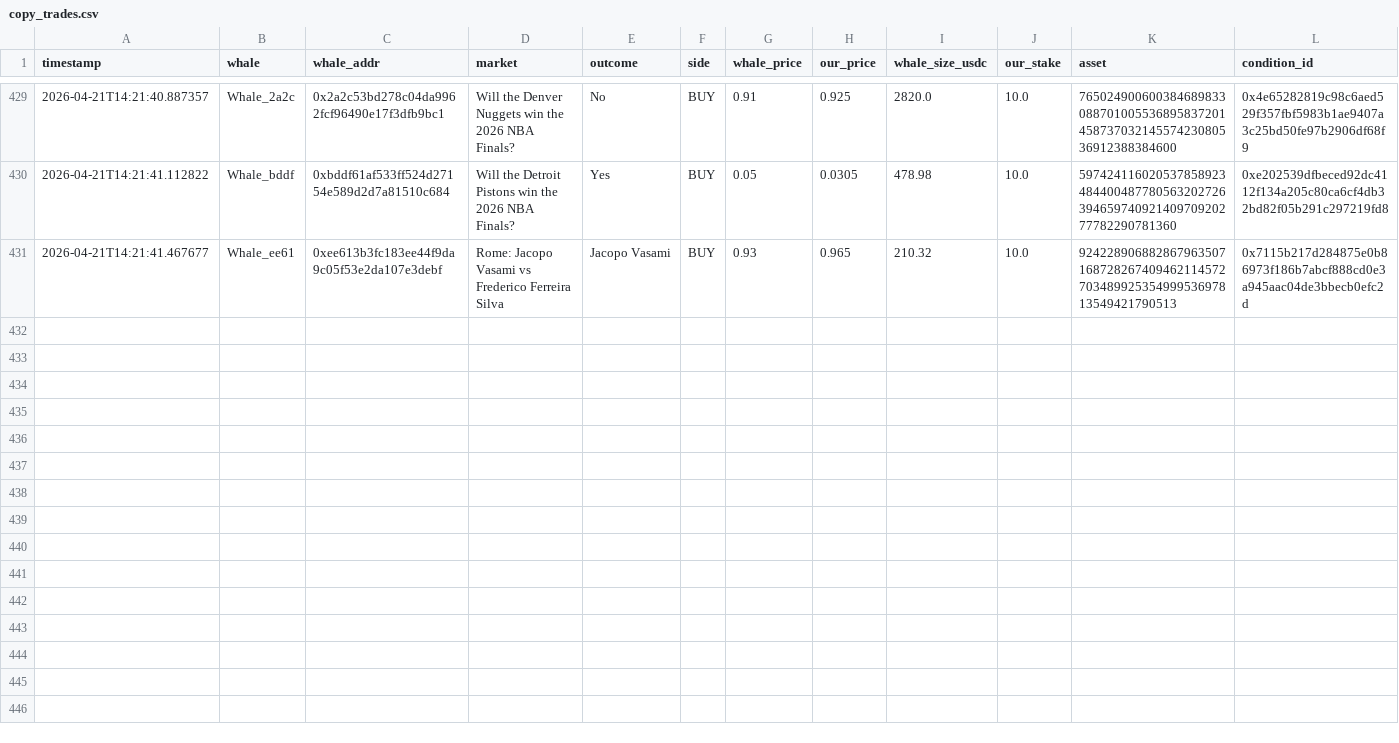
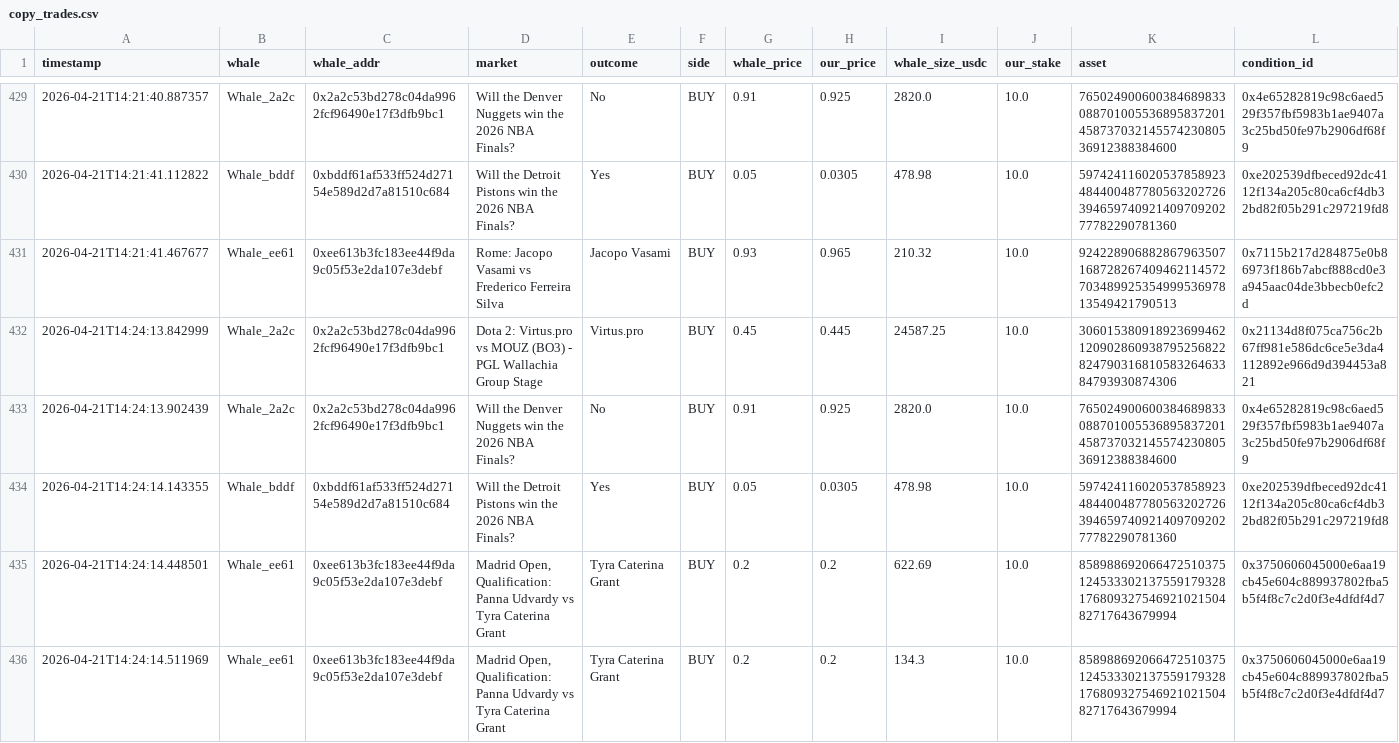
Before and after one commit to hectorm17/polymarket-tracker, a CSV file: copy_trades.csv, drawn as a sheet; only a part is shown, gaps mark what is left out; rows hold the shown columns only; the diff names each change by its address in the sheet, - before the commit and + after, or states it on an @@ line.

Commit message:
auto: update copy_trades.csv 14:24

```diff
--- a/copy_trades.csv
+++ b/copy_trades.csv
+row 432: 2026-04-21T14:24:13.842999 | Whale_2a2c | 0x2a2c53bd278c04da9962fcf96490e17f3dfb9bc1 | Dota 2: Virtus.pro vs MOUZ (BO3) - PGL Wallachia Group Stage | Virtus.pro | BUY | 0.45 | 0.445 | 24587.25 | 10.0 | 30601538091892369946212090286093879525682282479031681058326463384793930874306 | 0x21134d8f075ca756c2b67ff981e586dc6ce5e3da4112892e966d9d394453a821
+row 433: 2026-04-21T14:24:13.902439 | Whale_2a2c | 0x2a2c53bd278c04da9962fcf96490e17f3dfb9bc1 | Will the Denver Nuggets win the 2026 NBA Finals? | No | BUY | 0.91 | 0.925 | 2820.0 | 10.0 | 76502490060038468983308870100553689583720145873703214557423080536912388384600 | 0x4e65282819c98c6aed529f357fbf5983b1ae9407a3c25bd50fe97b2906df68f9
+row 434: 2026-04-21T14:24:14.143355 | Whale_bddf | 0xbddf61af533ff524d27154e589d2d7a81510c684 | Will the Detroit Pistons win the 2026 NBA Finals? | Yes | BUY | 0.05 | 0.0305 | 478.98 | 10.0 | 59742411602053785892348440048778056320272639465974092140970920277782290781360 | 0xe202539dfbeced92dc4112f134a205c80ca6cf4db32bd82f05b291c297219fd8
+row 435: 2026-04-21T14:24:14.448501 | Whale_ee61 | 0xee613b3fc183ee44f9da9c05f53e2da107e3debf | Madrid Open, Qualification: Panna Udvardy vs Tyra Caterina Grant | Tyra Caterina Grant | BUY | 0.2 | 0.2 | 622.69 | 10.0 | 85898869206647251037512453330213755917932817680932754692102150482717643679994 | 0x3750606045000e6aa19cb45e604c889937802fba5b5f4f8c7c2d0f3e4dfdf4d7
+row 436: 2026-04-21T14:24:14.511969 | Whale_ee61 | 0xee613b3fc183ee44f9da9c05f53e2da107e3debf | Madrid Open, Qualification: Panna Udvardy vs Tyra Caterina Grant | Tyra Caterina Grant | BUY | 0.2 | 0.2 | 134.3 | 10.0 | 85898869206647251037512453330213755917932817680932754692102150482717643679994 | 0x3750606045000e6aa19cb45e604c889937802fba5b5f4f8c7c2d0f3e4dfdf4d7
```
